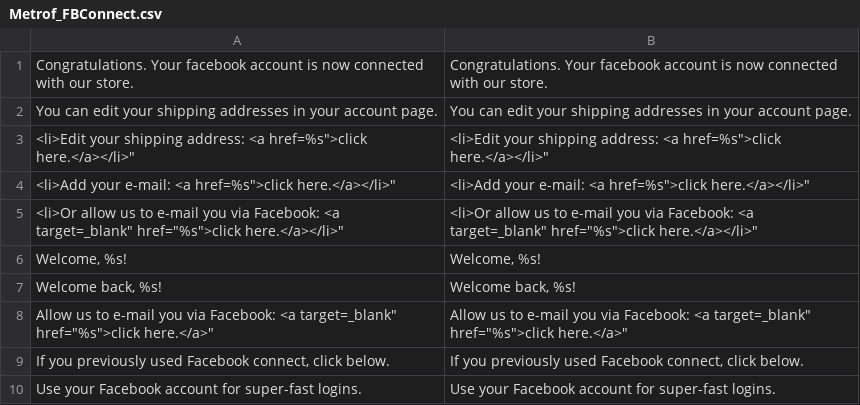
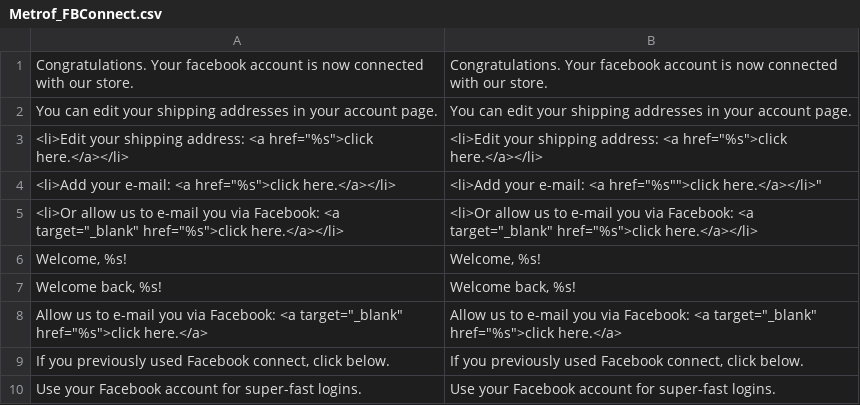
Before and after one commit to markkimsal/Metrof_FBConnect, a CSV file: locale/en_US/Metrof_FBConnect.csv, drawn as a sheet.

```diff
--- a/locale/en_US/Metrof_FBConnect.csv
+++ b/locale/en_US/Metrof_FBConnect.csv
@@ -2,8 +2,8 @@
 "You can edit your shipping addresses in your account page.","You can edit your shipping addresses in your account page."
-"<li>Edit your shipping address: <a href="%s">click here.</a></li>","<li>Edit your shipping address: <a href="%s">click here.</a></li>"
-"<li>Add your e-mail: <a href="%s">click here.</a></li>","<li>Add your e-mail: <a href="%s">click here.</a></li>"
-"<li>Or allow us to e-mail you via Facebook: <a target="_blank" href="%s">click here.</a></li>","<li>Or allow us to e-mail you via Facebook: <a target="_blank" href="%s">click here.</a></li>"
+"<li>Edit your shipping address: <a href=""%s"">click here.</a></li>","<li>Edit your shipping address: <a href=""%s"">click here.</a></li>"
+"<li>Add your e-mail: <a href=""%s"">click here.</a></li>","<li>Add your e-mail: <a href=""%"s"">click here.</a></li>"
+"<li>Or allow us to e-mail you via Facebook: <a target=""_blank"" href=""%s"">click here.</a></li>","<li>Or allow us to e-mail you via Facebook: <a target=""_blank"" href=""%s"">click here.</a></li>"
 "Welcome, %s!","Welcome, %s!"
 "Welcome back, %s!","Welcome back, %s!"
-"Allow us to e-mail you via Facebook: <a target="_blank" href="%s">click here.</a>","Allow us to e-mail you via Facebook: <a target="_blank" href="%s">click here.</a>"
+"Allow us to e-mail you via Facebook: <a target=""_blank"" href=""%s"">click here.</a>","Allow us to e-mail you via Facebook: <a target=""_blank"" href=""%s"">click here.</a>"
 "If you previously used Facebook connect, click below.","If you previously used Facebook connect, click below."
```
Also changed, not shown: 2 other files.
